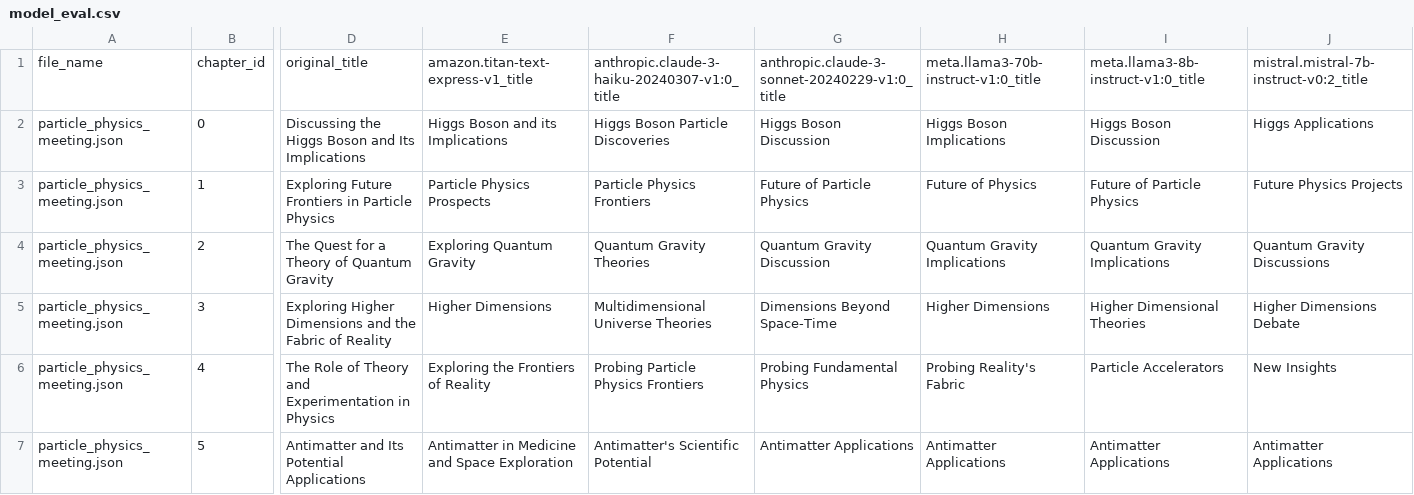
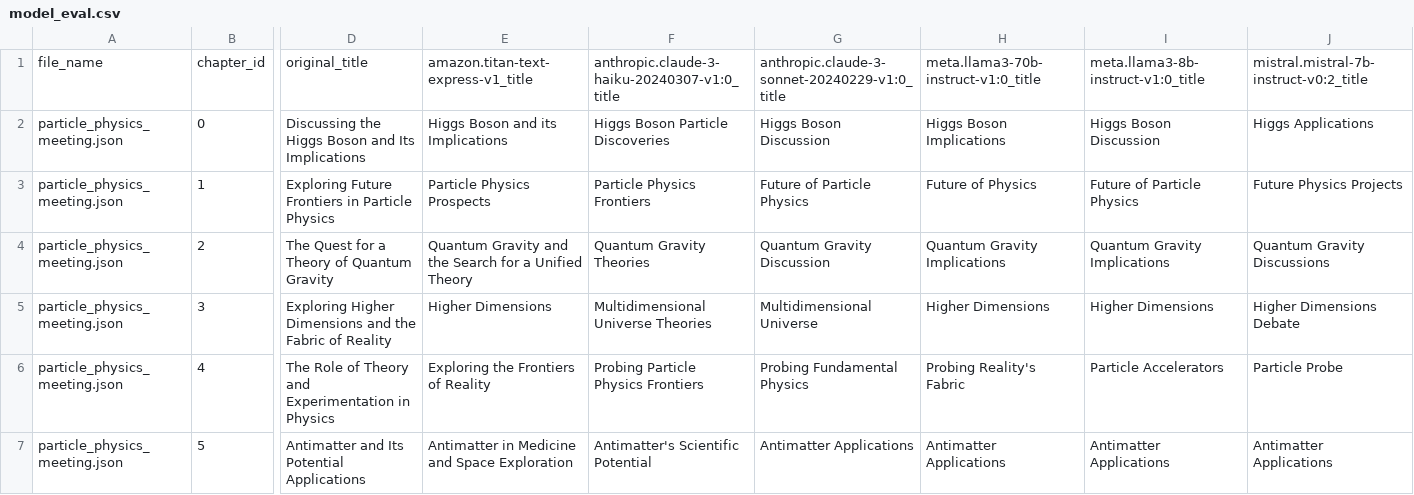
Before and after one commit to aws-samples/amazon-bedrock-samples, a CSV file: generative-ai-solutions/bedrock-vtt-file-processing-and-model-evals/data/metrics/model_eval.csv, drawn as a sheet; only a part is shown, gaps mark what is left out; the diff names each change by its address in the sheet, - before the commit and + after, or states it on an @@ line.

```diff
--- a/generative-ai-solutions/bedrock-vtt-file-processing-and-model-evals/data/metrics/model_eval.csv
+++ b/generative-ai-solutions/bedrock-vtt-file-processing-and-model-evals/data/metrics/model_eval.csv
-E4: Exploring Quantum Gravity
+E4: Quantum Gravity and the Search for a Unified Theory
-G5: Dimensions Beyond Space-Time
+G5: Multidimensional Universe
-I5: Higher Dimensional Theories
+I5: Higher Dimensions
-J6: New Insights
+J6: Particle Probe
```
Also changed, not shown: generative-ai-solutions/bedrock-vtt-file-processing-and-model-evals/data/metrics/filtered_titles_for_eval.csv, generative-ai-solutions/bedrock-vtt-file-processing-and-model-evals/data/metrics/processed_evaluation_prompts.csv, 7 other files.
